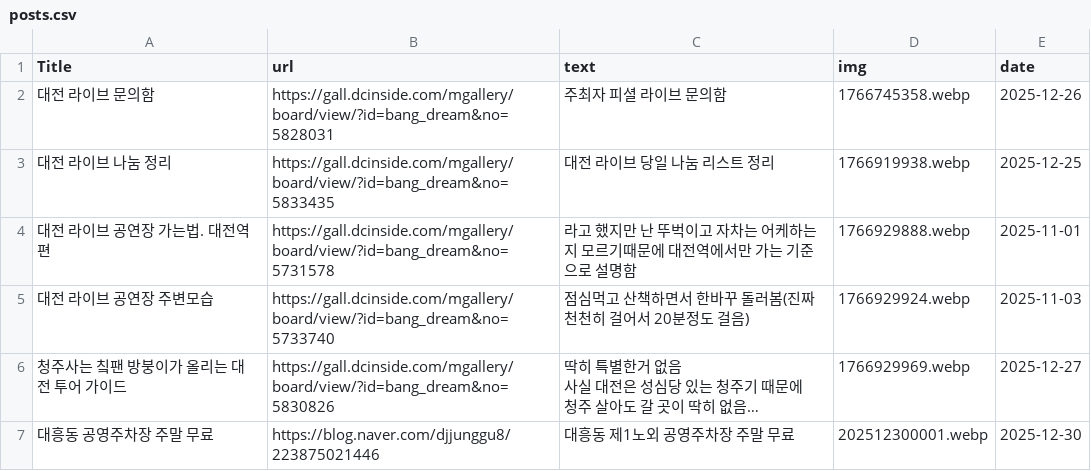
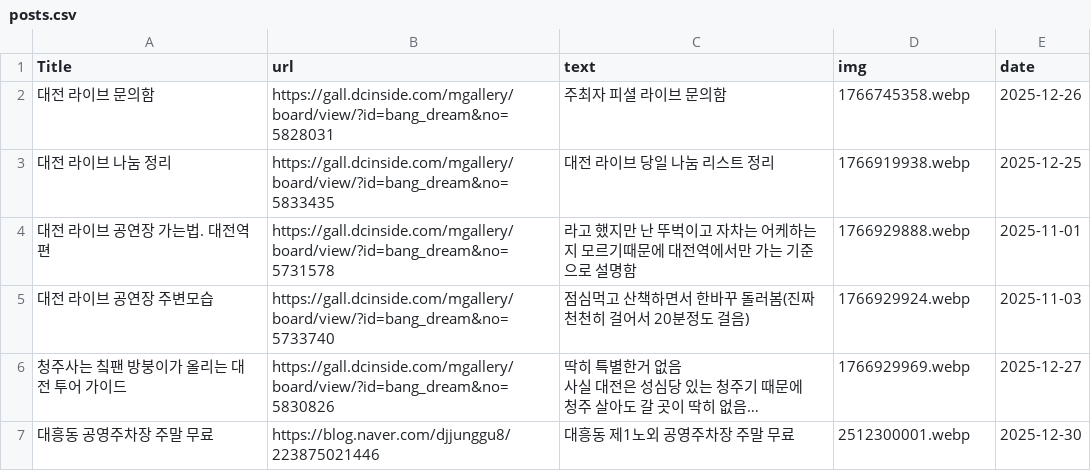
Before and after one commit to mkco5162/winterbang, a CSV file: src/data/posts.csv, drawn as a sheet.

Commit message:
오타 수정

```diff
--- a/src/data/posts.csv
+++ b/src/data/posts.csv
@@ -8,2 +8,2 @@
 청주 살아도 갈 곳이 딱히 없음…",1766929969.webp,2025-12-27
-대흥동 공영주차장 주말 무료,https://blog.naver.com/djjunggu8/223875021446,"대흥동 제1노외 공영주차장 주말 무료",202512300001.webp,2025-12-30
+대흥동 공영주차장 주말 무료,https://blog.naver.com/djjunggu8/223875021446,"대흥동 제1노외 공영주차장 주말 무료",2512300001.webp,2025-12-30
```
